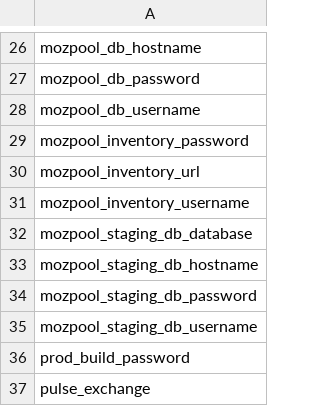
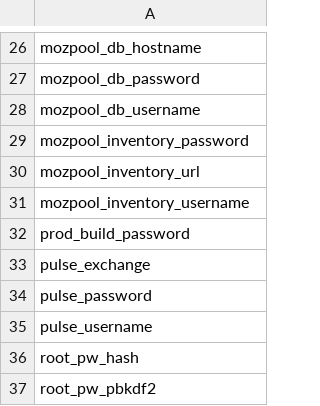
Before and after one commit to djmitche/releng-puppet, a CSV file: manifests/extlookup/secrets-template.csv, drawn as a sheet; only a part is shown, gaps mark what is left out; the shorter side is filled out with more unchanged rows; the diff names each change by its address in the sheet, - before the commit and + after, or states it on an @@ line.

Commit message:
Bug 869542: Add aspects, secret(); r=rail, f=Callek
The new secret() function looks up a named secret.

Aspects cross-cut the concerns represented by the toplevel hierarchy.
The only currently-defined aspect is "staging", but others will be added
in the future.  The secret() function supports aspects automatically,
looking up secrets by `{name}!{aspect}` before defaulting to `{name}`,
allowing secrets to be altered by aspects easiliy, without special
handling in the modules using the secrets.

```diff
--- a/manifests/extlookup/secrets-template.csv
+++ b/manifests/extlookup/secrets-template.csv
-row 32: mozpool_staging_db_database
-row 33: mozpool_staging_db_hostname
-row 34: mozpool_staging_db_password
-row 35: mozpool_staging_db_username
```
Also changed, not shown: 26 other files.
